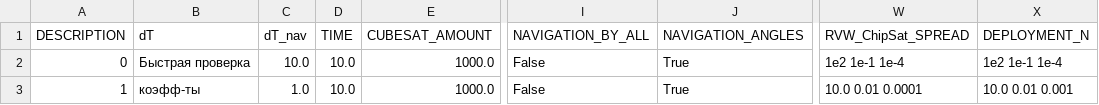
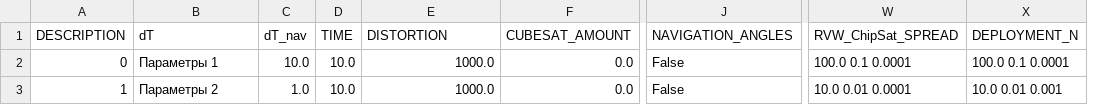
Before and after one commit to CamelCaseAverageEnjoyer/OpenCompendium, a CSV file: RnD-PhD/srs/kiamformation/data/config_choose.csv, drawn as a sheet; only a part is shown, gaps mark what is left out; removed rows and columns are numbered as before the commit, all else as after; the diff names each change by its address in the sheet, - before the commit and + after, or states it on an @@ line.

```diff
--- a/RnD-PhD/srs/kiamformation/data/config_choose.csv
+++ b/RnD-PhD/srs/kiamformation/data/config_choose.csv
+column F (CUBESAT_AMOUNT), rows 2-3: 0.0 | 0.0
-column I (NAVIGATION_BY_ALL), rows 2-3: False | False
-E1: CUBESAT_AMOUNT
+E1: DISTORTION
-B2 (dT): Быстрая проверка
+B2 (dT): Параметры 1
-J2:J3 (NAVIGATION_ANGLES): True
+J2:J3 (NAVIGATION_ANGLES): False
-W2 (RVW_ChipSat_SPREAD): 1e2 1e-1 1e-4
+W2 (RVW_ChipSat_SPREAD): 100.0 0.1 0.0001
-X2 (DEPLOYMENT_N): 1e2 1e-1 1e-4
+X2 (DEPLOYMENT_N): 100.0 0.1 0.0001
-B3 (dT): коэфф-ты
+B3 (dT): Параметры 2
```
Also changed, not shown: 14 other files.
